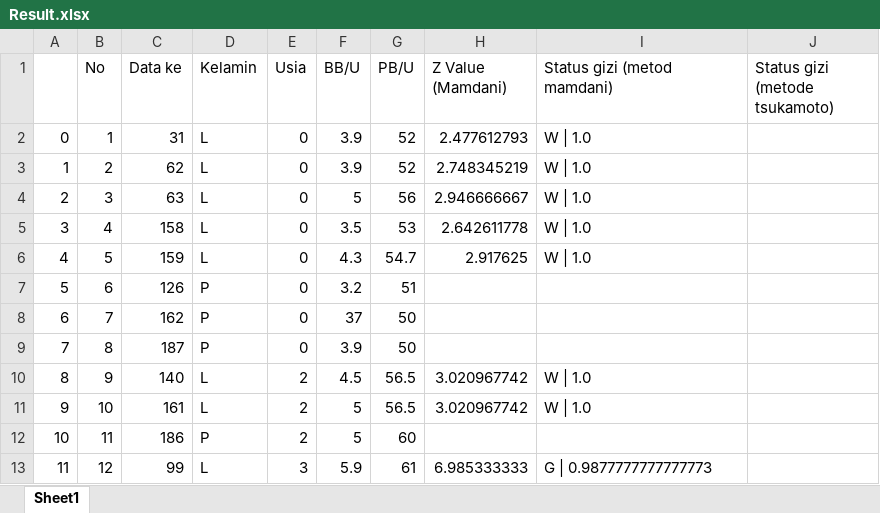
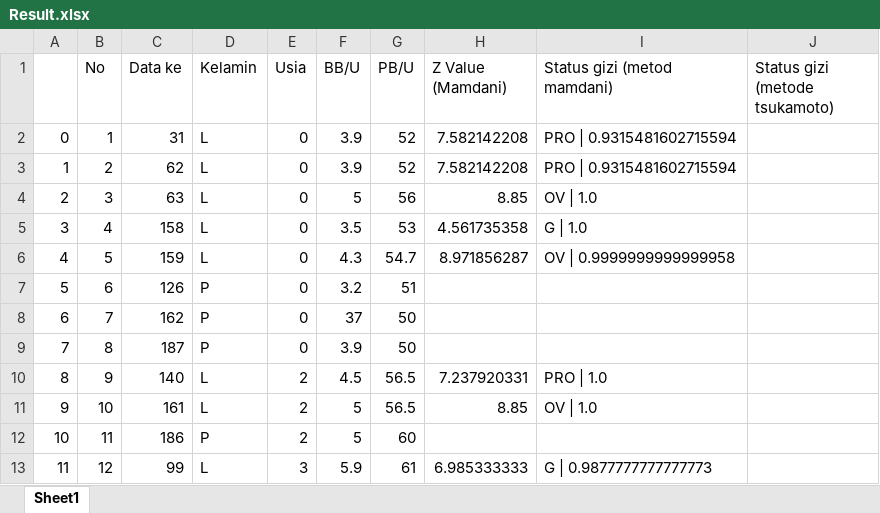
Before and after one commit to NexoCal/ProjectF, an Excel workbook: Result.xlsx, sheet Sheet1, drawn as a sheet; only a part is shown; values as stored, in another font and other column widths than the file's, no cell formats; the diff names each change by its address in the sheet, - before the commit and + after, or states it on an @@ line.

```diff
--- a/Result.xlsx (sheet Sheet1)
+++ b/Result.xlsx (sheet Sheet1)
-H2 (Z Value (Mamdani)): 2.477612793
+H2 (Z Value (Mamdani)): 7.582142208
-I2:I3 (Status gizi (metod mamdani)): W | 1.0
+I2:I3 (Status gizi (metod mamdani)): PRO | 0.9315481602715594
-H3 (Z Value (Mamdani)): 2.748345219
+H3 (Z Value (Mamdani)): 7.582142208
-H4 (Z Value (Mamdani)): 2.946666667
+H4 (Z Value (Mamdani)): 8.85
-I4 (Status gizi (metod mamdani)): W | 1.0
+I4 (Status gizi (metod mamdani)): OV | 1.0
-H5 (Z Value (Mamdani)): 2.642611778
+H5 (Z Value (Mamdani)): 4.561735358
-I5 (Status gizi (metod mamdani)): W | 1.0
+I5 (Status gizi (metod mamdani)): G | 1.0
-H6 (Z Value (Mamdani)): 2.917625
+H6 (Z Value (Mamdani)): 8.971856287
-I6 (Status gizi (metod mamdani)): W | 1.0
+I6 (Status gizi (metod mamdani)): OV | 0.9999999999999958
-H10 (Z Value (Mamdani)): 3.020967742
+H10 (Z Value (Mamdani)): 7.237920331
-I10 (Status gizi (metod mamdani)): W | 1.0
+I10 (Status gizi (metod mamdani)): PRO | 1.0
-H11 (Z Value (Mamdani)): 3.020967742
+H11 (Z Value (Mamdani)): 8.85
-I11 (Status gizi (metod mamdani)): W | 1.0
+I11 (Status gizi (metod mamdani)): OV | 1.0
```
Also changed, not shown: cell formats, 4 other files.
